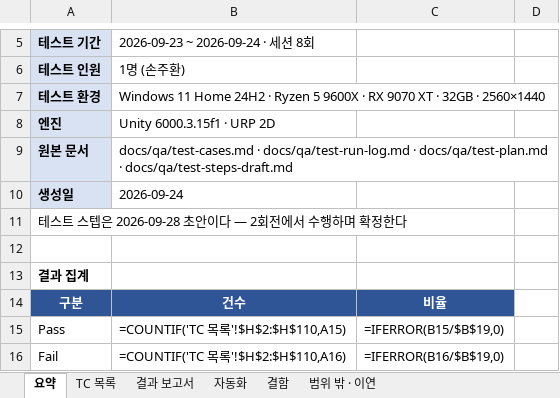
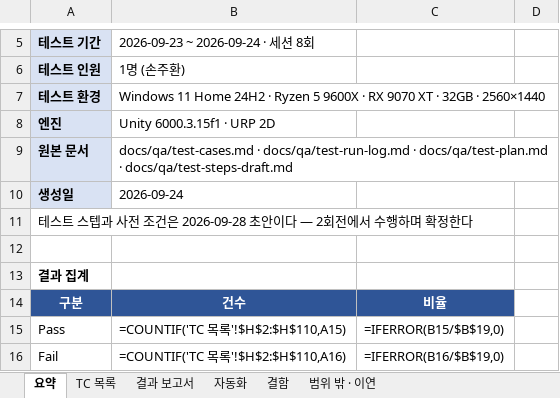
Before and after one commit to sonjuhawn-source/PersonalProject, an Excel workbook: docs/qa/WeaponHero_TC.xlsx, sheet 요약, drawn as a sheet; only a part is shown, gaps mark what is left out; values as stored, in another font and other column widths than the file's, no borders; formulas without a stored value are shown as written; the diff names each change by its address in the sheet, - before the commit and + after, or states it on an @@ line.

```diff
--- a/docs/qa/WeaponHero_TC.xlsx (sheet 요약)
+++ b/docs/qa/WeaponHero_TC.xlsx (sheet 요약)
-A11: 테스트 스텝은 2026-09-28 초안이다 — 2회전에서 수행하며 확정한다
+A11: 테스트 스텝과 사전 조건은 2026-09-28 초안이다 — 2회전에서 수행하며 확정한다
```
Also changed, not shown: sheet TC 목록, 3 other files.
